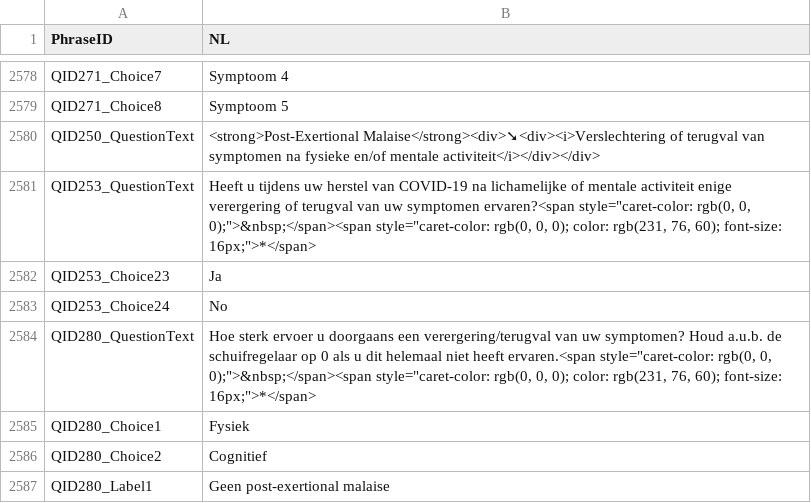
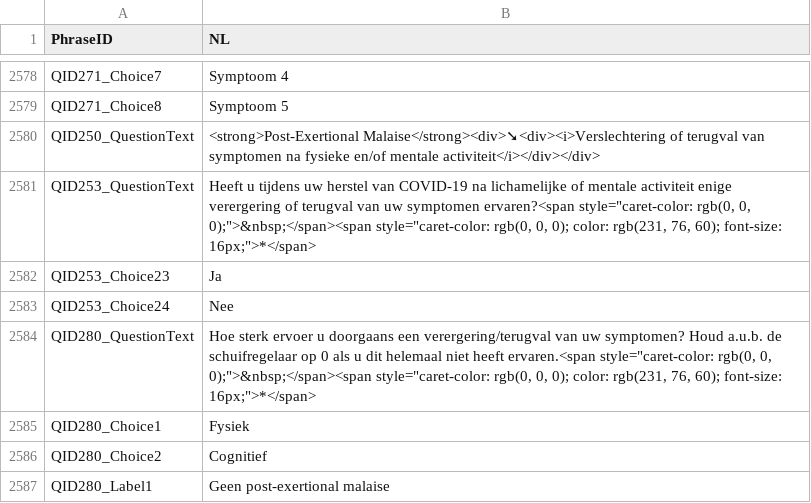
Before and after one commit to msteenhagen/vertaling-covid-vragenlijst, a CSV file: COVID19_Survey2_Dutch - COVID-19 Patient-Centric Survey - Copy For Translation-EN.csv, drawn as a sheet; only a part is shown, gaps mark what is left out.

Commit message:
Fix: no

```diff
--- a/COVID19_Survey2_Dutch - COVID-19 Patient-Centric Survey - Copy For Translation-EN.csv
+++ b/COVID19_Survey2_Dutch - COVID-19 Patient-Centric Survey - Copy For Translation-EN.csv
@@ -2582,3 +2582,3 @@ QID253_QuestionText,"Heeft u tijdens uw herstel van COVID-19 na lichamelijke of
 QID253_Choice23,Ja
-QID253_Choice24,No
+QID253_Choice24,Nee
 QID280_QuestionText,"Hoe sterk ervoer u doorgaans een verergering/terugval van uw symptomen? Houd a.u.b. de schuifregelaar op 0 als u dit helemaal niet heeft ervaren.<span style=""caret-color: rgb(0, 0, 0);"">&nbsp;</span><span style=""caret-color: rgb(0, 0, 0); color: rgb(231, 76, 60); font-size: 16px;"">*</span>"
```
